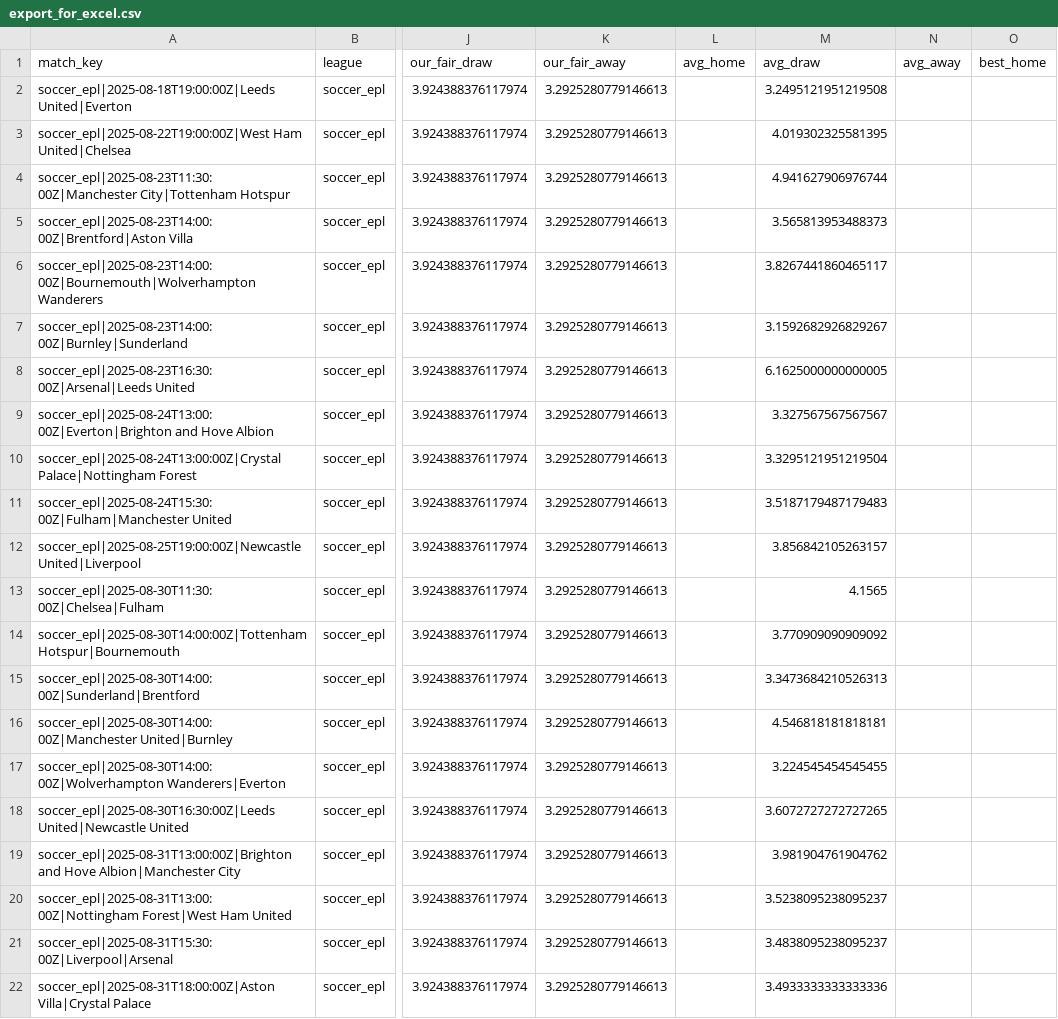
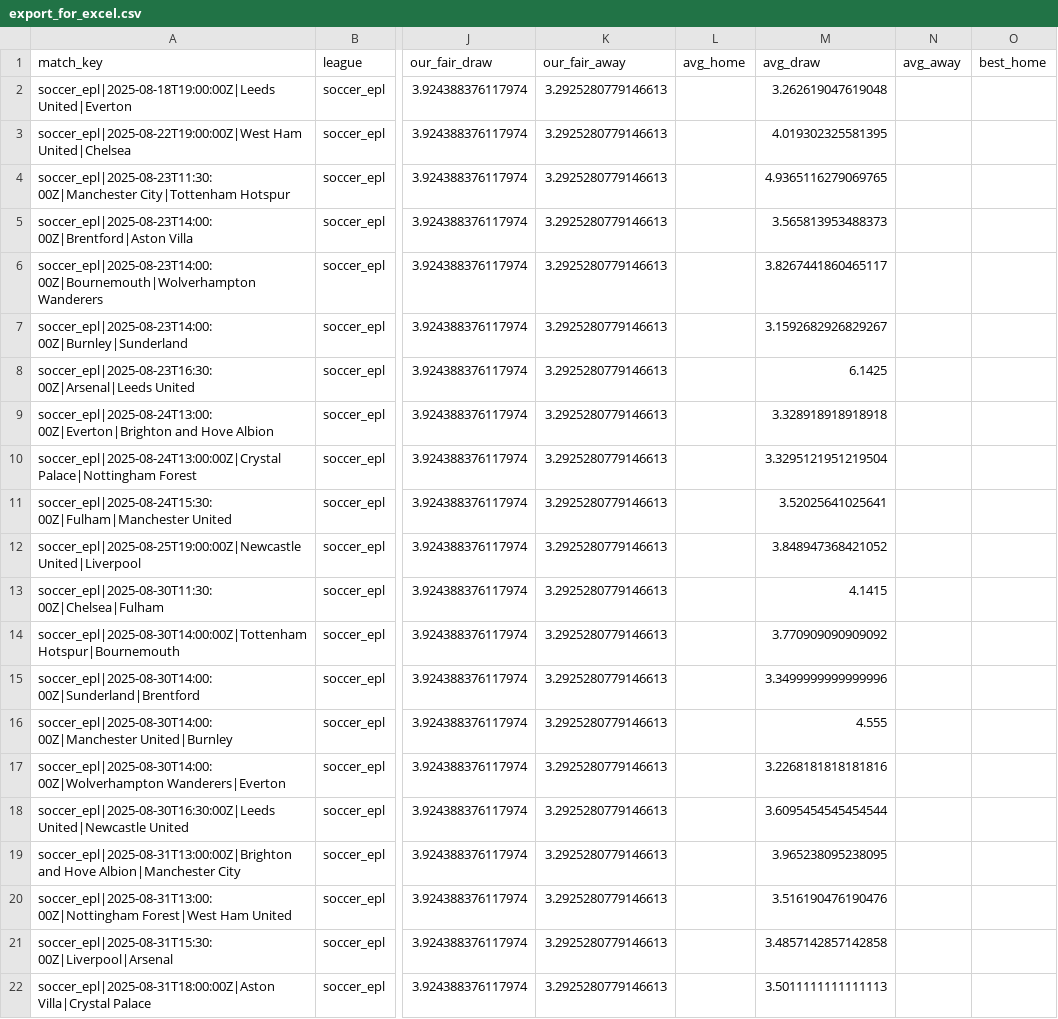
Before and after one commit to victormso-create/ev-football-agents, a CSV file: data/export_for_excel.csv, drawn as a sheet; only a part is shown, gaps mark what is left out; the diff names each change by its address in the sheet, - before the commit and + after, or states it on an @@ line.

```diff
--- a/data/export_for_excel.csv
+++ b/data/export_for_excel.csv
-M2 (avg_draw): 3.2495121951219508
+M2 (avg_draw): 3.262619047619048
-M4 (avg_draw): 4.941627906976744
+M4 (avg_draw): 4.9365116279069765
-M8 (avg_draw): 6.1625000000000005
+M8 (avg_draw): 6.1425
-M9 (avg_draw): 3.327567567567567
+M9 (avg_draw): 3.328918918918918
-M11 (avg_draw): 3.5187179487179483
+M11 (avg_draw): 3.52025641025641
-M12 (avg_draw): 3.856842105263157
+M12 (avg_draw): 3.848947368421052
-M13 (avg_draw): 4.1565
+M13 (avg_draw): 4.1415
-M15 (avg_draw): 3.3473684210526313
+M15 (avg_draw): 3.3499999999999996
-M16 (avg_draw): 4.546818181818181
+M16 (avg_draw): 4.555
-M17 (avg_draw): 3.224545454545455
+M17 (avg_draw): 3.2268181818181816
-M18 (avg_draw): 3.6072727272727265
+M18 (avg_draw): 3.6095454545454544
-M19 (avg_draw): 3.981904761904762
+M19 (avg_draw): 3.965238095238095
-M20 (avg_draw): 3.5238095238095237
+M20 (avg_draw): 3.516190476190476
-M21 (avg_draw): 3.4838095238095237
+M21 (avg_draw): 3.4857142857142858
-M22 (avg_draw): 3.4933333333333336
+M22 (avg_draw): 3.5011111111111113
```
Also changed, not shown: data/agg_h2h.csv, data/odds_raw.csv.
